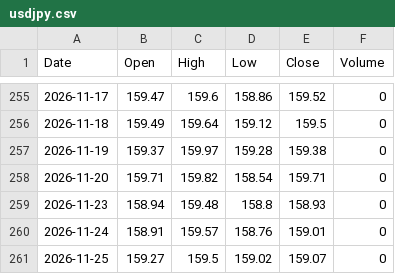
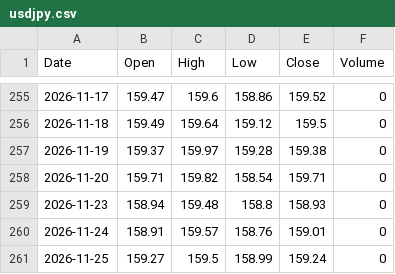
Before and after one commit to konikoni724/stock-data, a CSV file: data/market/usdjpy.csv, drawn as a sheet; only a part is shown, gaps mark what is left out.

```diff
--- a/data/market/usdjpy.csv
+++ b/data/market/usdjpy.csv
@@ -260,2 +260,2 @@ Date,Open,High,Low,Close,Volume
 2026-11-24,158.91,159.57,158.76,159.01,0
-2026-11-25,159.27,159.5,159.02,159.07,0
+2026-11-25,159.27,159.5,158.99,159.24,0
```
Also changed, not shown: data/market/nikkei_futures.csv, 2 other files.
